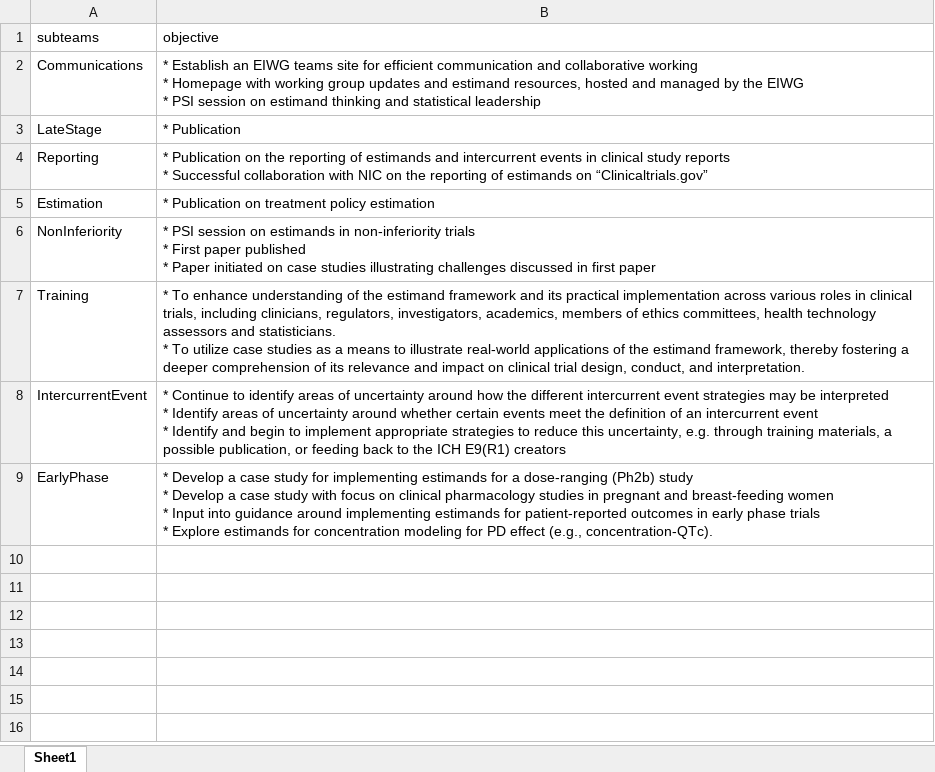
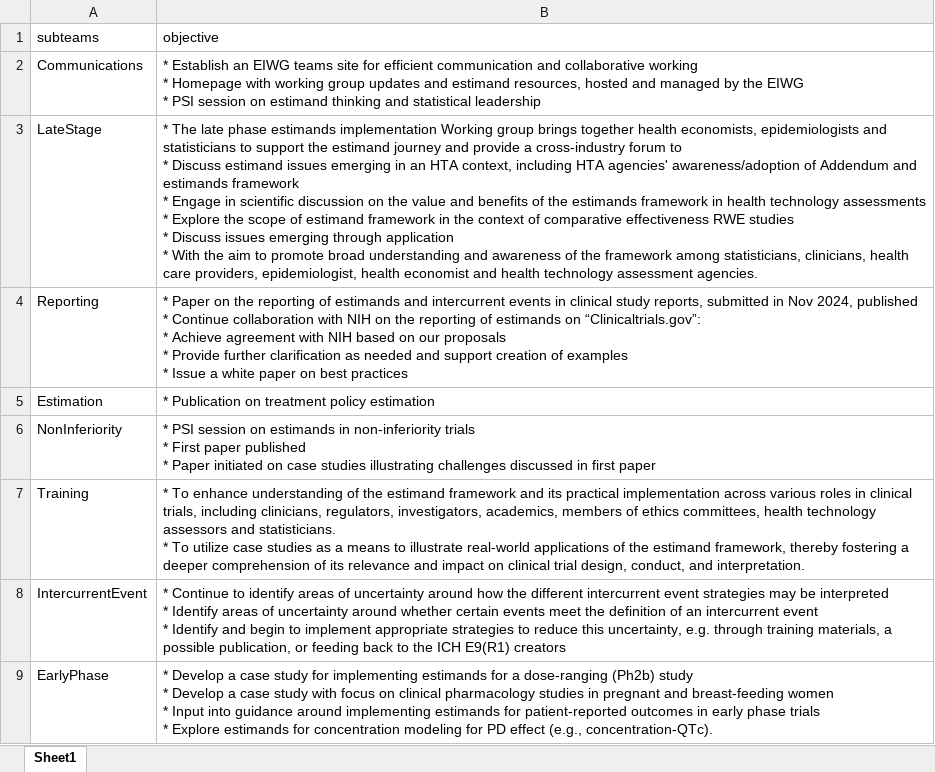
Before and after one commit to eiwg/eiwg_webpage, an Excel workbook: data/objectives.xlsx, sheet Sheet1, drawn as a sheet; values as stored, in another font and other column widths than the file's, no borders; table styles not drawn; ↵ is a line break in a cell; the diff names each change by its address in the sheet, - before the commit and + after, or states it on an @@ line.

```diff
--- a/data/objectives.xlsx (sheet Sheet1)
+++ b/data/objectives.xlsx (sheet Sheet1)
-B3 (objective): * Publication
+B3 (objective): * The late phase estimands implementation Working group brings together health economists, epidemiologists and statisticians to support the estimand journey and provide a cross-industry forum to ↵ * Discuss estimand issues emerging in an HTA context, including HTA agencies' awareness/adoption of Addendum and estimands framework ↵ * Engage in scientific discussion on the value and benefits of the estimands framework in health technology assessments ↵ * Explore the scope of estimand framework in the context of comparative effectiveness RWE studies ↵ * Discuss issues emerging through application ↵ * With the aim to promote broad understanding and awareness of the framework among statisticians, clinicians, health care providers, epidemiologist, health economist and health technology assessment agencies.
-B4 (objective): * Publication on the reporting of estimands and intercurrent events in clinical study reports ↵ * Successful collaboration with NIC on the reporting of estimands on “Clinicaltrials.gov”
+B4 (objective): * Paper on the reporting of estimands and intercurrent events in clinical study reports, submitted in Nov 2024, published ↵ * Continue collaboration with NIH on the reporting of estimands on “Clinicaltrials.gov”: ↵ * Achieve agreement with NIH based on our proposals ↵ * Provide further clarification as needed and support creation of examples ↵ * Issue a white paper on best practices
```
Also changed, not shown: data/members.xlsx, data/seminars.xlsx, 6 other files.
